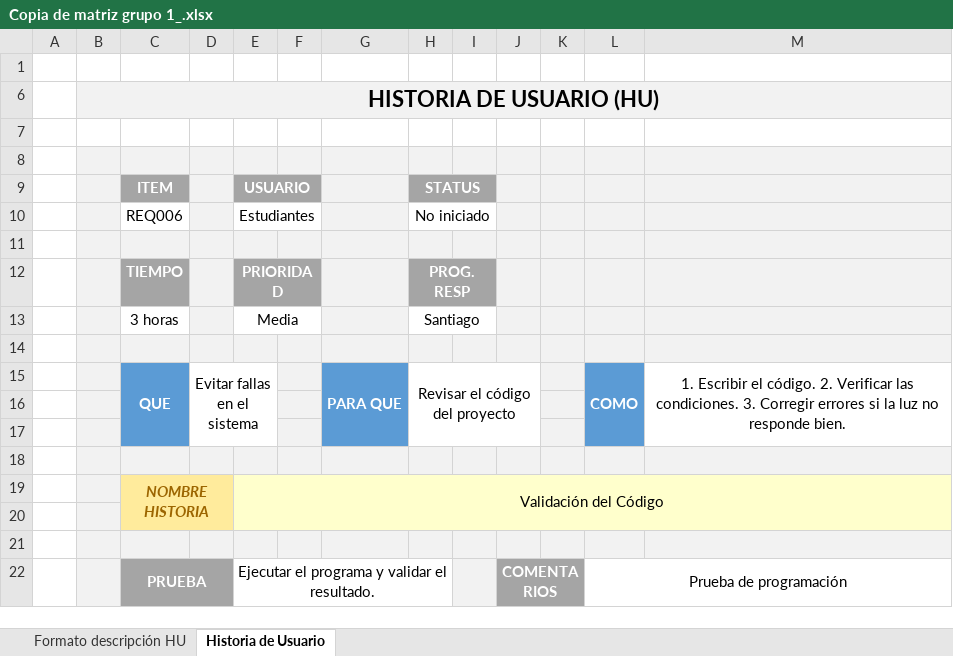
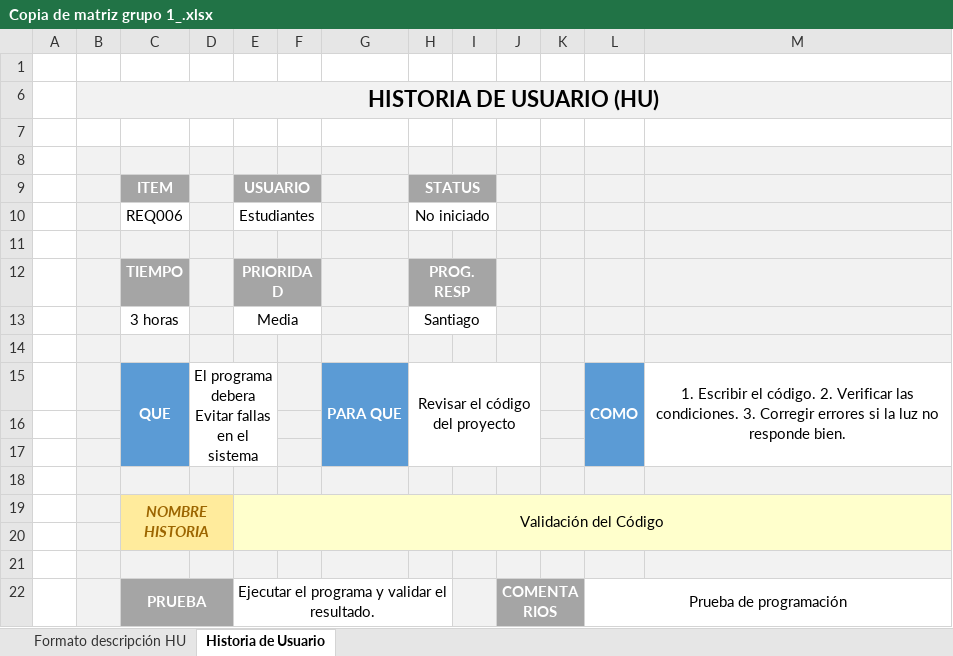
Before and after one commit to sofiafigueroa-FP/28561-FundamentosP, an Excel workbook: segundo parcial/PROYECTO G1/Copia de matriz grupo 1_.xlsx, sheet Historia de Usuario, drawn as a sheet; values as stored, in another font and other column widths than the file's, no borders; charts and pictures and conditional formats not drawn; the diff names each change by its address in the sheet, - before the commit and + after, or states it on an @@ line.

```diff
--- a/segundo parcial/PROYECTO G1/Copia de matriz grupo 1_.xlsx (sheet Historia de Usuario)
+++ b/segundo parcial/PROYECTO G1/Copia de matriz grupo 1_.xlsx (sheet Historia de Usuario)
-D15: Evitar fallas en el sistema
+D15: El programa debera Evitar fallas en el sistema
```
Also changed, not shown: sheet Formato descripción HU.
